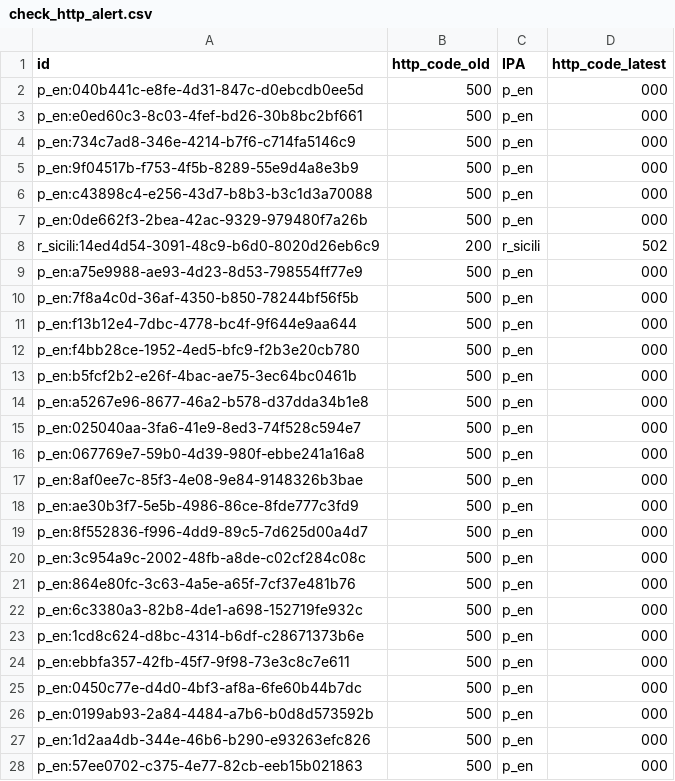
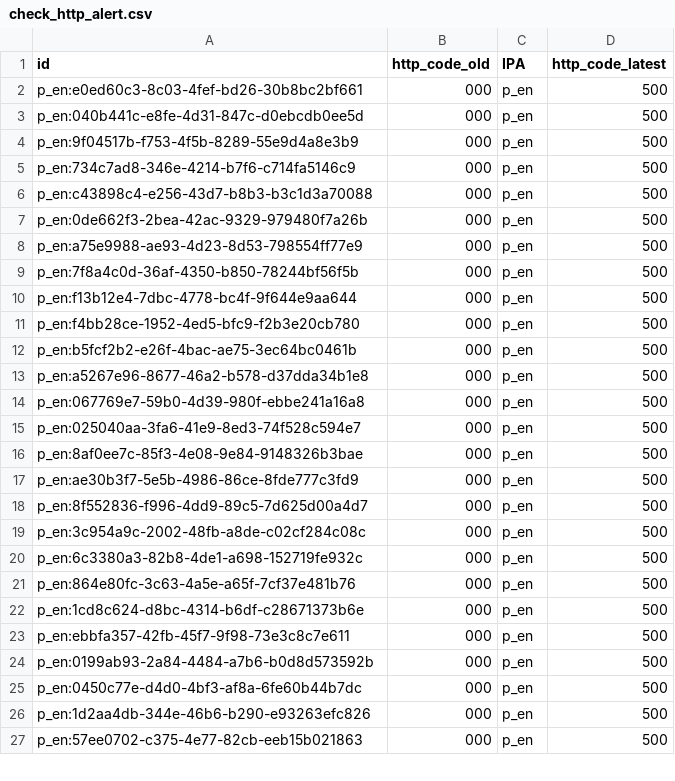
Before and after one commit to aborruso/playground, a CSV file: monitoraggio/sitrSicilia/check_http_alert.csv, drawn as a sheet; only a part is shown; the diff covers the shown part only.

```diff
--- a/monitoraggio/sitrSicilia/check_http_alert.csv
+++ b/monitoraggio/sitrSicilia/check_http_alert.csv
@@ -1,28 +1,27 @@
 id,http_code_old,IPA,http_code_latest
-p_en:040b441c-e8fe-4d31-847c-d0ebcdb0ee5d,500,p_en,000
-p_en:e0ed60c3-8c03-4fef-bd26-30b8bc2bf661,500,p_en,000
-p_en:734c7ad8-346e-4214-b7f6-c714fa5146c9,500,p_en,000
-p_en:9f04517b-f753-4f5b-8289-55e9d4a8e3b9,500,p_en,000
-p_en:c43898c4-e256-43d7-b8b3-b3c1d3a70088,500,p_en,000
-p_en:0de662f3-2bea-42ac-9329-979480f7a26b,500,p_en,000
-r_sicili:14ed4d54-3091-48c9-b6d0-8020d26eb6c9,200,r_sicili,502
-p_en:a75e9988-ae93-4d23-8d53-798554ff77e9,500,p_en,000
-p_en:7f8a4c0d-36af-4350-b850-78244bf56f5b,500,p_en,000
-p_en:f13b12e4-7dbc-4778-bc4f-9f644e9aa644,500,p_en,000
-p_en:f4bb28ce-1952-4ed5-bfc9-f2b3e20cb780,500,p_en,000
-p_en:b5fcf2b2-e26f-4bac-ae75-3ec64bc0461b,500,p_en,000
-p_en:a5267e96-8677-46a2-b578-d37dda34b1e8,500,p_en,000
-p_en:025040aa-3fa6-41e9-8ed3-74f528c594e7,500,p_en,000
-p_en:067769e7-59b0-4d39-980f-ebbe241a16a8,500,p_en,000
-p_en:8af0ee7c-85f3-4e08-9e84-9148326b3bae,500,p_en,000
-p_en:ae30b3f7-5e5b-4986-86ce-8fde777c3fd9,500,p_en,000
-p_en:8f552836-f996-4dd9-89c5-7d625d00a4d7,500,p_en,000
-p_en:3c954a9c-2002-48fb-a8de-c02cf284c08c,500,p_en,000
-p_en:864e80fc-3c63-4a5e-a65f-7cf37e481b76,500,p_en,000
-p_en:6c3380a3-82b8-4de1-a698-152719fe932c,500,p_en,000
-p_en:1cd8c624-d8bc-4314-b6df-c28671373b6e,500,p_en,000
-p_en:ebbfa357-42fb-45f7-9f98-73e3c8c7e611,500,p_en,000
-p_en:0450c77e-d4d0-4bf3-af8a-6fe60b44b7dc,500,p_en,000
-p_en:0199ab93-2a84-4484-a7b6-b0d8d573592b,500,p_en,000
-p_en:1d2aa4db-344e-46b6-b290-e93263efc826,500,p_en,000
-p_en:57ee0702-c375-4e77-82cb-eeb15b021863,500,p_en,000
+p_en:e0ed60c3-8c03-4fef-bd26-30b8bc2bf661,000,p_en,500
+p_en:040b441c-e8fe-4d31-847c-d0ebcdb0ee5d,000,p_en,500
+p_en:9f04517b-f753-4f5b-8289-55e9d4a8e3b9,000,p_en,500
+p_en:734c7ad8-346e-4214-b7f6-c714fa5146c9,000,p_en,500
+p_en:c43898c4-e256-43d7-b8b3-b3c1d3a70088,000,p_en,500
+p_en:0de662f3-2bea-42ac-9329-979480f7a26b,000,p_en,500
+p_en:a75e9988-ae93-4d23-8d53-798554ff77e9,000,p_en,500
+p_en:7f8a4c0d-36af-4350-b850-78244bf56f5b,000,p_en,500
+p_en:f13b12e4-7dbc-4778-bc4f-9f644e9aa644,000,p_en,500
+p_en:f4bb28ce-1952-4ed5-bfc9-f2b3e20cb780,000,p_en,500
+p_en:b5fcf2b2-e26f-4bac-ae75-3ec64bc0461b,000,p_en,500
+p_en:a5267e96-8677-46a2-b578-d37dda34b1e8,000,p_en,500
+p_en:067769e7-59b0-4d39-980f-ebbe241a16a8,000,p_en,500
+p_en:025040aa-3fa6-41e9-8ed3-74f528c594e7,000,p_en,500
+p_en:8af0ee7c-85f3-4e08-9e84-9148326b3bae,000,p_en,500
+p_en:ae30b3f7-5e5b-4986-86ce-8fde777c3fd9,000,p_en,500
+p_en:8f552836-f996-4dd9-89c5-7d625d00a4d7,000,p_en,500
+p_en:3c954a9c-2002-48fb-a8de-c02cf284c08c,000,p_en,500
+p_en:6c3380a3-82b8-4de1-a698-152719fe932c,000,p_en,500
+p_en:864e80fc-3c63-4a5e-a65f-7cf37e481b76,000,p_en,500
+p_en:1cd8c624-d8bc-4314-b6df-c28671373b6e,000,p_en,500
+p_en:ebbfa357-42fb-45f7-9f98-73e3c8c7e611,000,p_en,500
+p_en:0199ab93-2a84-4484-a7b6-b0d8d573592b,000,p_en,500
+p_en:0450c77e-d4d0-4bf3-af8a-6fe60b44b7dc,000,p_en,500
+p_en:1d2aa4db-344e-46b6-b290-e93263efc826,000,p_en,500
+p_en:57ee0702-c375-4e77-82cb-eeb15b021863,000,p_en,500
```
Also changed, not shown: 4 added rows, 4 removed rows and 56 edited cells elsewhere in this file, monitoraggio/sitrSicilia/check_http.csv, monitoraggio/sitrSicilia/check_http_old.csv, 4 other files.
